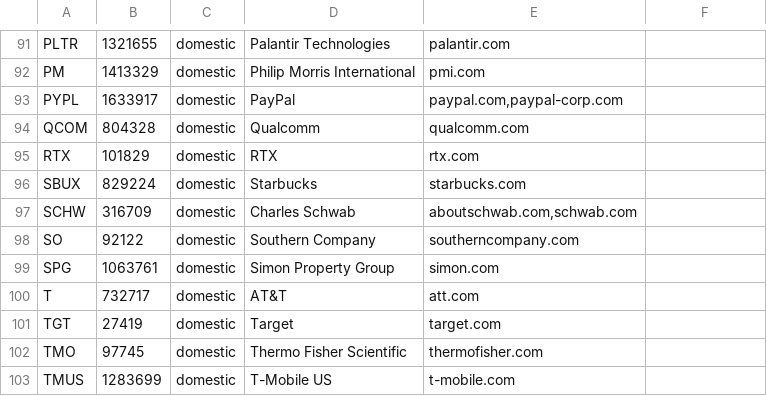
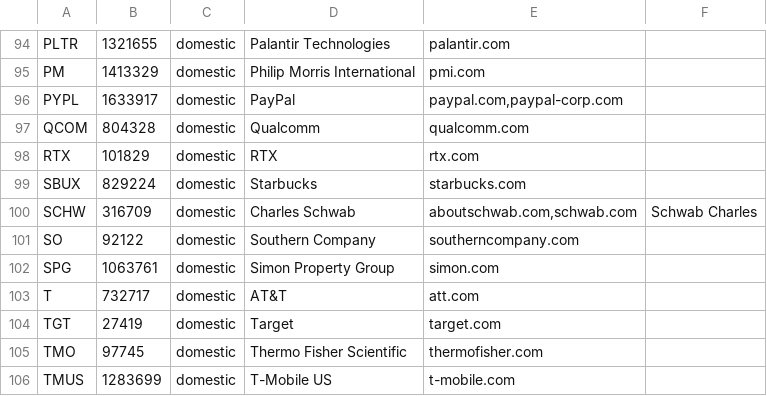
Before and after one commit to rick-mingyu-liu/prebell, a TSV file: crates/core/data/watchlist.tsv, drawn as a sheet; only a part is shown, gaps mark what is left out; the diff covers the shown part only.

```diff
--- a/crates/core/data/watchlist.tsv
+++ b/crates/core/data/watchlist.tsv
@@ -96,3 +99,3 @@ RTX	101829	domestic	RTX	rtx.com
 SBUX	829224	domestic	Starbucks	starbucks.com
-SCHW	316709	domestic	Charles Schwab	aboutschwab.com,schwab.com
+SCHW	316709	domestic	Charles Schwab	aboutschwab.com,schwab.com	Schwab Charles
 SO	92122	domestic	Southern Company	southerncompany.com
```
Also changed, not shown: 3 added rows and 5 edited cells elsewhere in this file, 3 other files.
